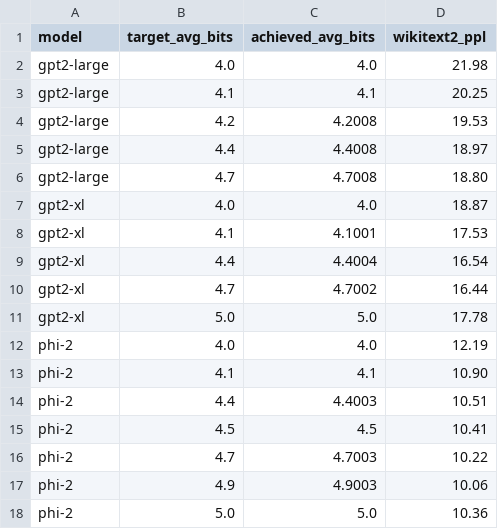
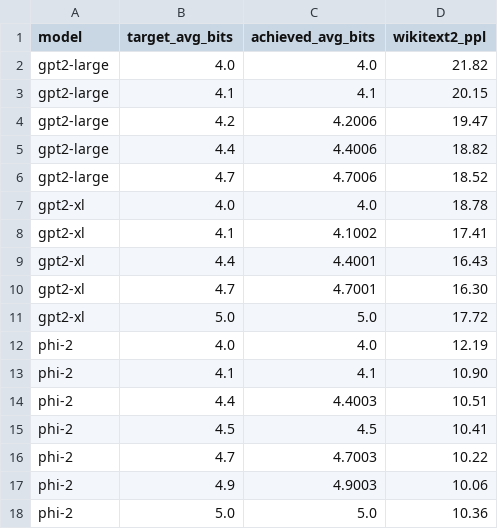
Before and after one commit to hplp/FlexPosit_artifact, a CSV file: expected/table2_headline_ppl.csv, drawn as a sheet; only a part is shown.

```diff
--- a/expected/table2_headline_ppl.csv
+++ b/expected/table2_headline_ppl.csv
@@ -1,12 +1,12 @@
 model,target_avg_bits,achieved_avg_bits,wikitext2_ppl
-gpt2-large,4.0,4.0,21.98
-gpt2-large,4.1,4.1,20.25
-gpt2-large,4.2,4.2008,19.53
-gpt2-large,4.4,4.4008,18.97
-gpt2-large,4.7,4.7008,18.80
-gpt2-xl,4.0,4.0,18.87
-gpt2-xl,4.1,4.1001,17.53
-gpt2-xl,4.4,4.4004,16.54
-gpt2-xl,4.7,4.7002,16.44
-gpt2-xl,5.0,5.0,17.78
+gpt2-large,4.0,4.0,21.82
+gpt2-large,4.1,4.1,20.15
+gpt2-large,4.2,4.2006,19.47
+gpt2-large,4.4,4.4006,18.82
+gpt2-large,4.7,4.7006,18.52
+gpt2-xl,4.0,4.0,18.78
+gpt2-xl,4.1,4.1002,17.41
+gpt2-xl,4.4,4.4001,16.43
+gpt2-xl,4.7,4.7001,16.30
+gpt2-xl,5.0,5.0,17.72
 phi-2,4.0,4.0,12.19
```
Also changed, not shown: expected/table2_baselines.csv, hardware/fig12_ppl_vs_edp/ppl_edp_data.csv, 10 other files.
